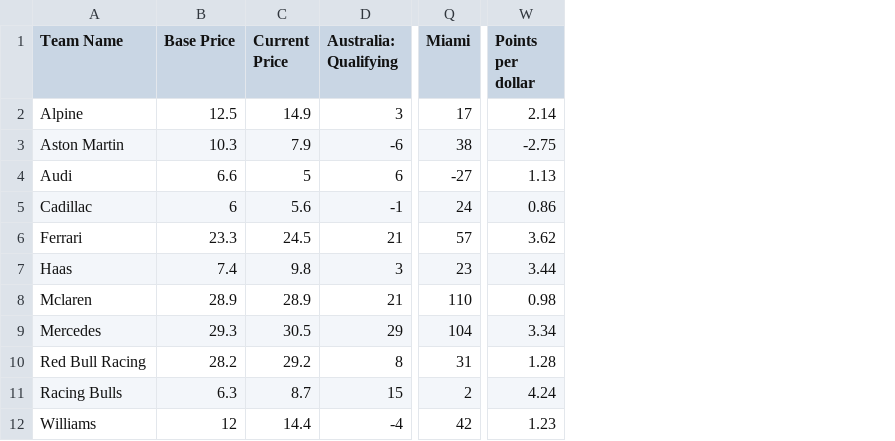
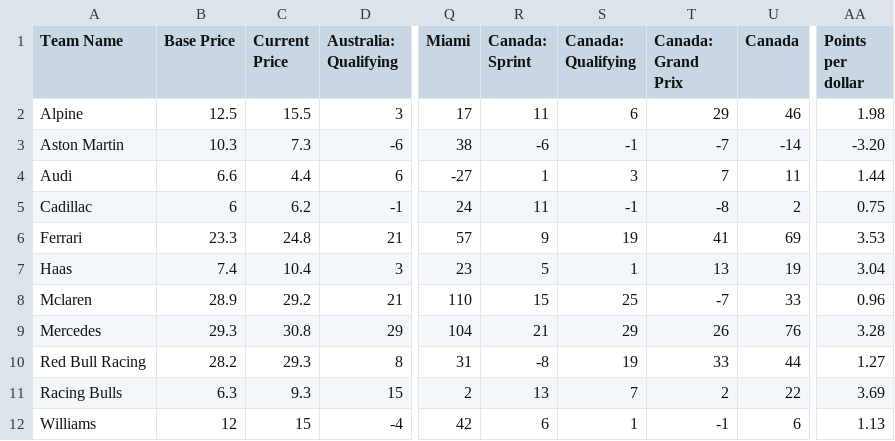
Before and after one commit to AelinaXY/F1-Point-Calc, a CSV file: src/main/resources/Teams_Full.csv, drawn as a sheet; only a part is shown, gaps mark what is left out; addresses are those after the commit; the diff names each change by its address in the sheet, - before the commit and + after, or states it on an @@ line.

```diff
--- a/src/main/resources/Teams_Full.csv
+++ b/src/main/resources/Teams_Full.csv
+column R (Canada: Sprint), rows 2-12: 11 | -6 | 1 | 11 | 9 | 5 | 15 | 21 | -8 | 13 | 6
+column S (Canada: Qualifying), rows 2-12: 6 | -1 | 3 | -1 | 19 | 1 | 25 | 29 | 19 | 7 | 1
+column T (Canada: Grand Prix), rows 2-12: 29 | -7 | 7 | -8 | 41 | 13 | -7 | 26 | 33 | 2 | -1
+column U (Canada), rows 2-12: 46 | -14 | 11 | 2 | 69 | 19 | 33 | 76 | 44 | 22 | 6
-C2 (Current Price): 14.9
+C2 (Current Price): 15.5
-AA2 (Points per dollar): 2.14
+AA2 (Points per dollar): 1.98
-C3 (Current Price): 7.9
+C3 (Current Price): 7.3
-AA3 (Points per dollar): -2.75
+AA3 (Points per dollar): -3.20
-C4 (Current Price): 5
+C4 (Current Price): 4.4
-AA4 (Points per dollar): 1.13
+AA4 (Points per dollar): 1.44
-C5 (Current Price): 5.6
+C5 (Current Price): 6.2
-AA5 (Points per dollar): 0.86
+AA5 (Points per dollar): 0.75
-C6 (Current Price): 24.5
+C6 (Current Price): 24.8
-AA6 (Points per dollar): 3.62
+AA6 (Points per dollar): 3.53
-C7 (Current Price): 9.8
+C7 (Current Price): 10.4
-AA7 (Points per dollar): 3.44
+AA7 (Points per dollar): 3.04
-C8 (Current Price): 28.9
+C8 (Current Price): 29.2
-AA8 (Points per dollar): 0.98
+AA8 (Points per dollar): 0.96
-C9 (Current Price): 30.5
+C9 (Current Price): 30.8
-AA9 (Points per dollar): 3.34
+AA9 (Points per dollar): 3.28
-C10 (Current Price): 29.2
+C10 (Current Price): 29.3
-AA10 (Points per dollar): 1.28
+AA10 (Points per dollar): 1.27
-C11 (Current Price): 8.7
+C11 (Current Price): 9.3
-AA11 (Points per dollar): 4.24
+AA11 (Points per dollar): 3.69
-C12 (Current Price): 14.4
+C12 (Current Price): 15
-AA12 (Points per dollar): 1.23
+AA12 (Points per dollar): 1.13
```
Also changed, not shown: src/main/resources/Drivers_Full.csv.
